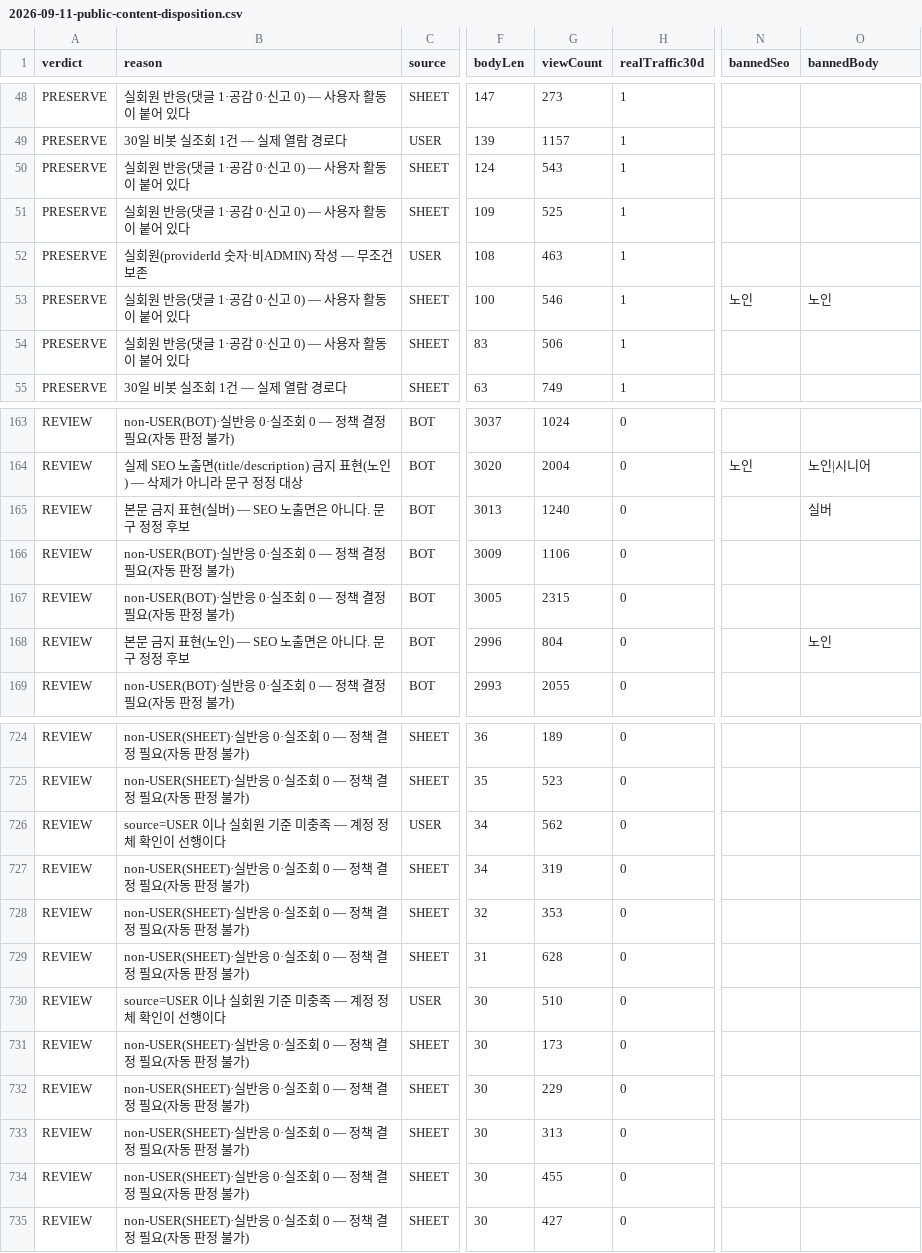
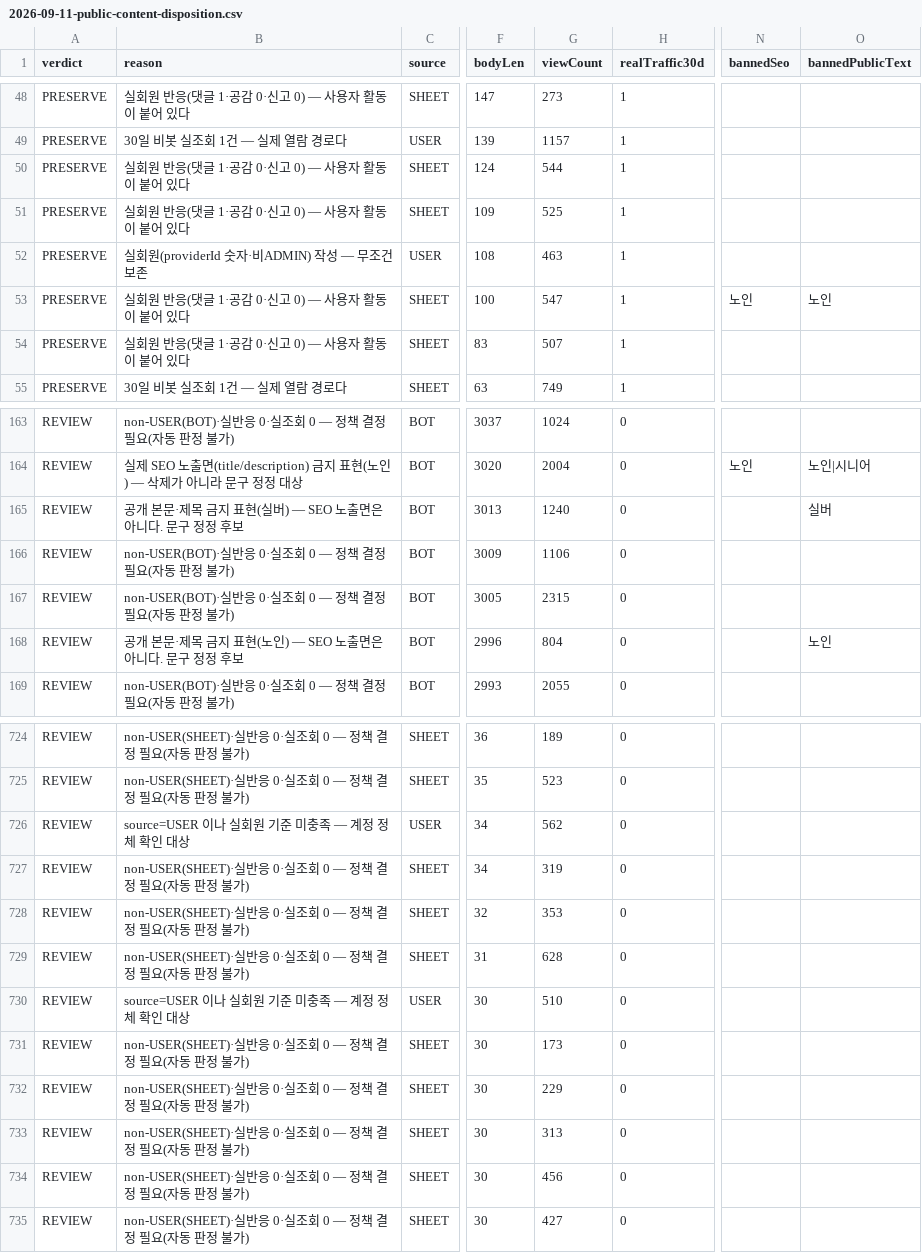
Before and after one commit to MogoKim/age-doesnt-matter, a CSV file: docs/operations/data/2026-09-11-public-content-disposition.csv, drawn as a sheet; only a part is shown, gaps mark what is left out; the diff covers the shown part only; the diff names each change by its address in the sheet, - before the commit and + after, or states it on an @@ line.

```diff
--- a/docs/operations/data/2026-09-11-public-content-disposition.csv
+++ b/docs/operations/data/2026-09-11-public-content-disposition.csv
-O1: bannedBody
+O1: bannedPublicText
-G50 (viewCount): 543
+G50 (viewCount): 544
-G53 (viewCount): 546
+G53 (viewCount): 547
-G54 (viewCount): 506
+G54 (viewCount): 507
-B165 (reason): 본문 금지 표현(실버) — SEO 노출면은 아니다. 문구 정정 후보
+B165 (reason): 공개 본문·제목 금지 표현(실버) — SEO 노출면은 아니다. 문구 정정 후보
-B168 (reason): 본문 금지 표현(노인) — SEO 노출면은 아니다. 문구 정정 후보
+B168 (reason): 공개 본문·제목 금지 표현(노인) — SEO 노출면은 아니다. 문구 정정 후보
-B726 (reason): source=USER 이나 실회원 기준 미충족 — 계정 정체 확인이 선행이다
+B726 (reason): source=USER 이나 실회원 기준 미충족 — 계정 정체 확인 대상
-B730 (reason): source=USER 이나 실회원 기준 미충족 — 계정 정체 확인이 선행이다
+B730 (reason): source=USER 이나 실회원 기준 미충족 — 계정 정체 확인 대상
-G734 (viewCount): 455
+G734 (viewCount): 456
```
Also changed, not shown: 55 edited cells elsewhere in this file, 2 other files.
